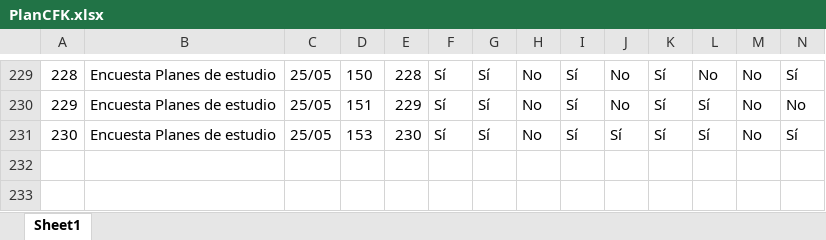
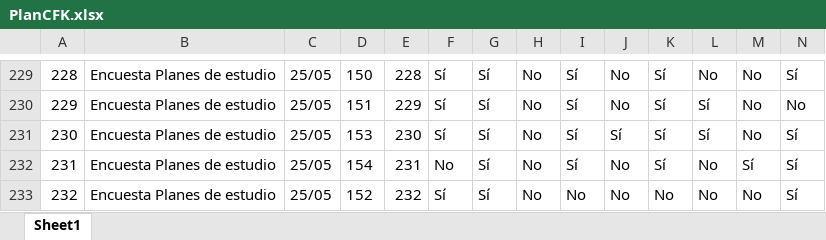
Before and after one commit to mariaf494/CFK2022, an Excel workbook: data/descargables/PlanCFK.xlsx, sheet Sheet1, drawn as a sheet; only a part is shown, gaps mark what is left out; values as stored, in another font and other column widths than the file's, no borders; rows hold the shown columns only; the diff names each change by its address in the sheet, - before the commit and + after, or states it on an @@ line.

```diff
--- a/data/descargables/PlanCFK.xlsx (sheet Sheet1)
+++ b/data/descargables/PlanCFK.xlsx (sheet Sheet1)
+row 232: 231 | Encuesta Planes de estudio | 25/05 | 154 | 231 | No | Sí | No | Sí | No | Sí | No | Sí | Sí
+row 233: 232 | Encuesta Planes de estudio | 25/05 | 152 | 232 | Sí | Sí | No | No | No | No | No | No | Sí
```
Also changed, not shown: data/InstrumentosCFK.xlsx, data/descargables/DirectivosCFK.xlsx, 14 other files.
